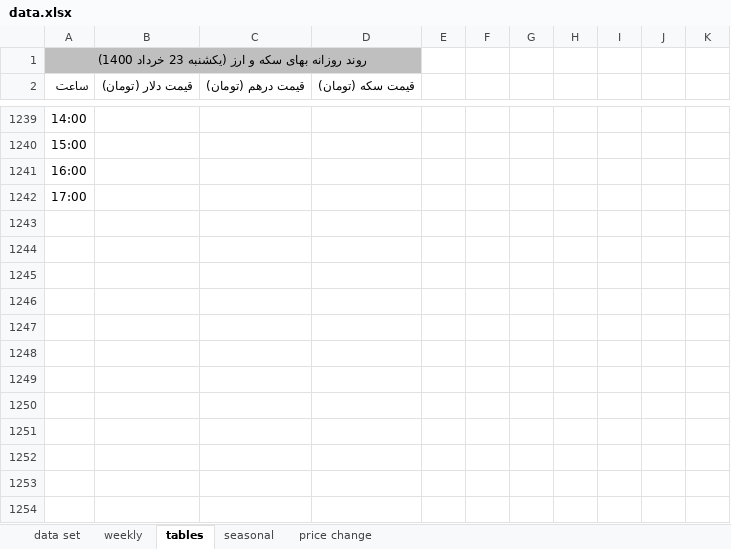
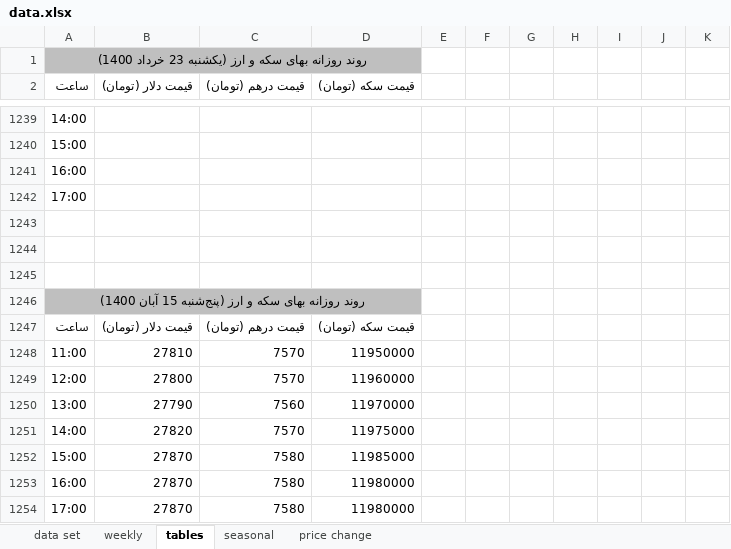
Before and after one commit to moeinmir/dendataset, an Excel workbook: data.xlsx, sheet tables, drawn as a sheet; only a part is shown, gaps mark what is left out; values as stored, in another font and other column widths than the file's, no borders; the diff names each change by its address in the sheet, - before the commit and + after, or states it on an @@ line.

```diff
--- a/data.xlsx (sheet tables)
+++ b/data.xlsx (sheet tables)
+row 1243: (empty)
+row 1244: (empty)
+row 1245: (empty)
+row 1246: روند روزانه بهای سکه و ارز (پنج‌شنبه 15 آبان 1400)
+row 1247: ساعت | قیمت دلار (تومان) | قیمت درهم (تومان) | قیمت سکه (تومان)
+row 1248: 11:00 | 27810 | 7570 | 11950000
+row 1249: 12:00 | 27800 | 7570 | 11960000
+row 1250: 13:00 | 27790 | 7560 | 11970000
+row 1251: 14:00 | 27820 | 7570 | 11975000
+row 1252: 15:00 | 27870 | 7580 | 11985000
+row 1253: 16:00 | 27870 | 7580 | 11980000
+row 1254: 17:00 | 27870 | 7580 | 11980000
```
Also changed, not shown: sheet data set, sheet price change, formulas that keep their value, charts or pictures, format.xlsx, monthly.xlsx.
